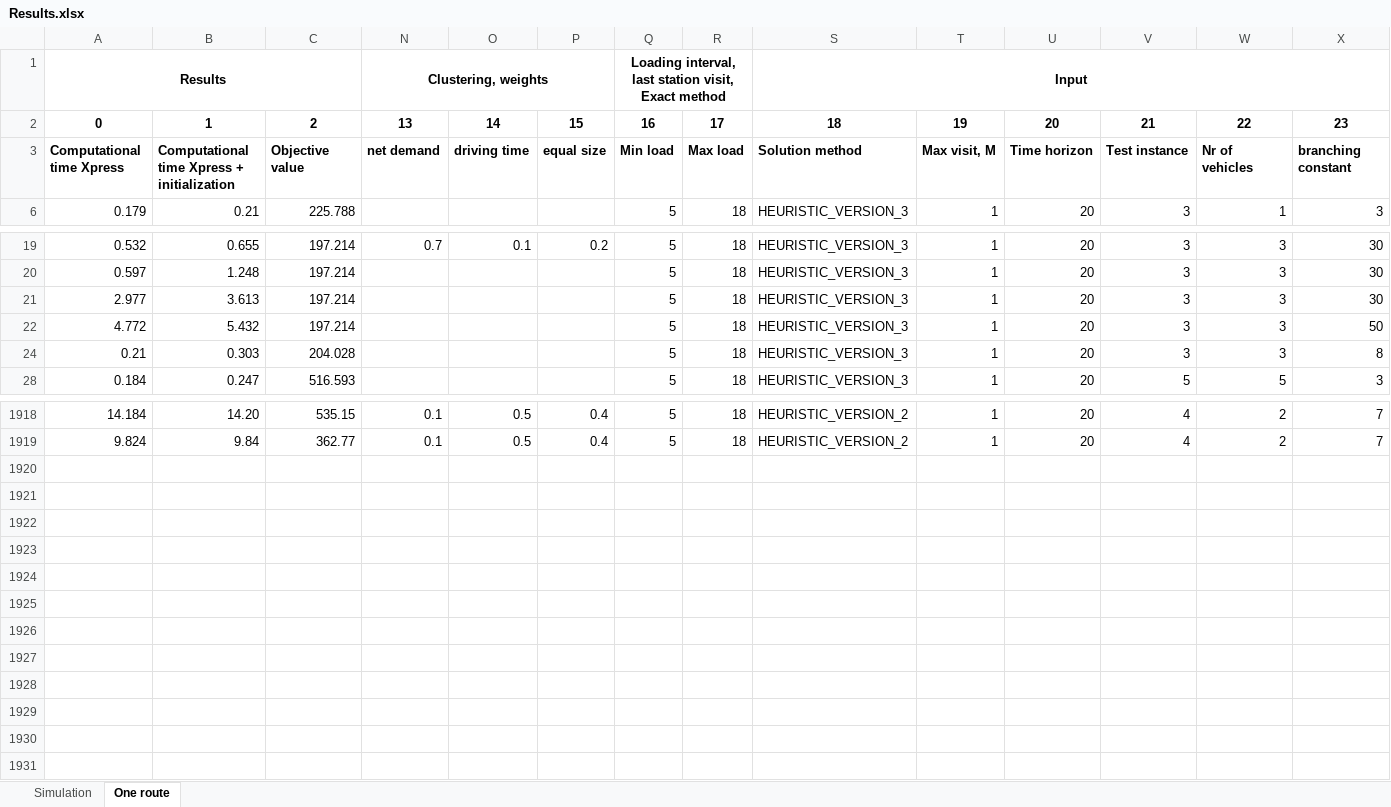
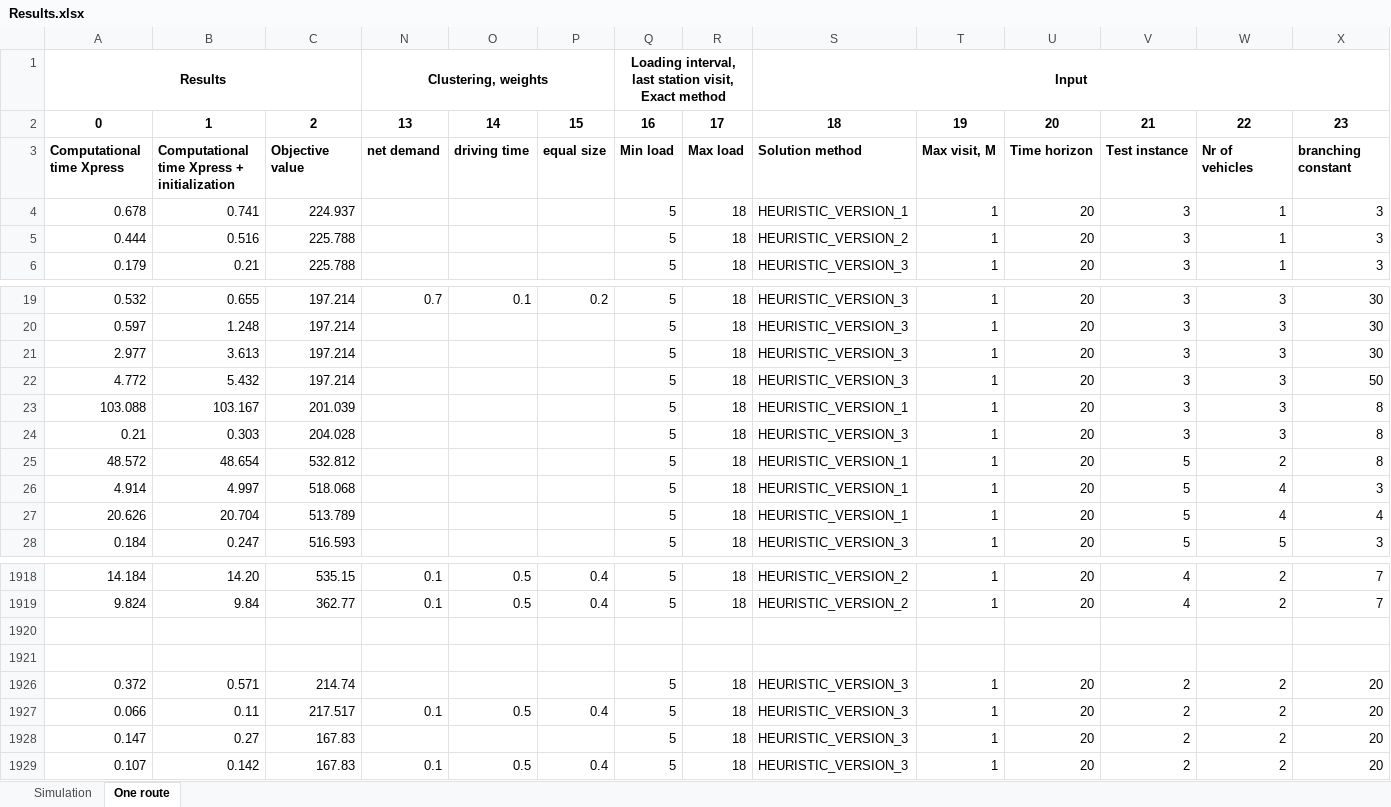
Before and after one commit to kristinehagen/Master, an Excel workbook: Results.xlsx, sheet One route, drawn as a sheet; only a part is shown, gaps mark what is left out; values as stored, in another font and other column widths than the file's, no borders; conditional formats not drawn; rows hold the shown columns only; the diff covers the shown part only; the diff names each change by its address in the sheet, - before the commit and + after, or states it on an @@ line.

```diff
--- a/Results.xlsx (sheet One route)
+++ b/Results.xlsx (sheet One route)
@@ row 4 unhidden: 0.678 | 0.741 | 224.937 |  |  |  | 5 | 18 | HEURISTIC_VERSION_1 | 1 | 20 | 3 | 1 | 3 @@
@@ row 5 unhidden: 0.444 | 0.516 | 225.788 |  |  |  | 5 | 18 | HEURISTIC_VERSION_2 | 1 | 20 | 3 | 1 | 3 @@
@@ row 23 unhidden: 103.088 | 103.167 | 201.039 |  |  |  | 5 | 18 | HEURISTIC_VERSION_1 | 1 | 20 | 3 | 3 | 8 @@
@@ row 25 unhidden: 48.572 | 48.654 | 532.812 |  |  |  | 5 | 18 | HEURISTIC_VERSION_1 | 1 | 20 | 5 | 2 | 8 @@
@@ row 26 unhidden: 4.914 | 4.997 | 518.068 |  |  |  | 5 | 18 | HEURISTIC_VERSION_1 | 1 | 20 | 5 | 4 | 3 @@
@@ row 27 unhidden: 20.626 | 20.704 | 513.789 |  |  |  | 5 | 18 | HEURISTIC_VERSION_1 | 1 | 20 | 5 | 4 | 4 @@
+row 1920: (empty)
+row 1921: (empty)
+row 1926: 0.372 | 0.571 | 214.74 |  |  |  | 5 | 18 | HEURISTIC_VERSION_3 | 1 | 20 | 2 | 2 | 20
+row 1927: 0.066 | 0.11 | 217.517 | 0.1 | 0.5 | 0.4 | 5 | 18 | HEURISTIC_VERSION_3 | 1 | 20 | 2 | 2 | 20
+row 1928: 0.147 | 0.27 | 167.83 |  |  |  | 5 | 18 | HEURISTIC_VERSION_3 | 1 | 20 | 2 | 2 | 20
+row 1929: 0.107 | 0.142 | 167.83 | 0.1 | 0.5 | 0.4 | 5 | 18 | HEURISTIC_VERSION_3 | 1 | 20 | 2 | 2 | 20
```
Also changed, not shown: 66 hidden or unhidden rows elsewhere in this sheet, hidden cells, 10 other files.
